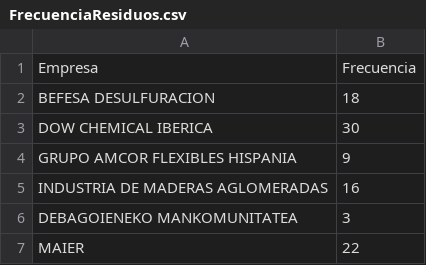
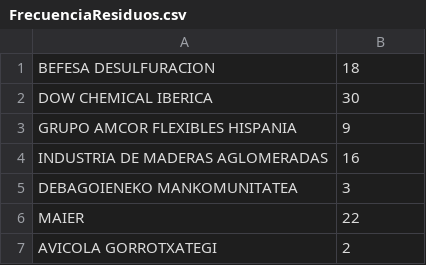
Before and after one commit to elielr01/GIW_2016, a CSV file: P2 CSV y JSON/FrecuenciaResiduos.csv, drawn as a sheet; only a part is shown; the shorter side is filled out with more unchanged rows; the diff names each change by its address in the sheet, - before the commit and + after, or states it on an @@ line.

```diff
--- a/P2 CSV y JSON/FrecuenciaResiduos.csv
+++ b/P2 CSV y JSON/FrecuenciaResiduos.csv
-row 1: Empresa | Frecuencia
```
Also changed, not shown: P2 CSV y JSON/AguaAgrupada.csv, P2 CSV y JSON/Contaminantes.csv, 2 other files.
